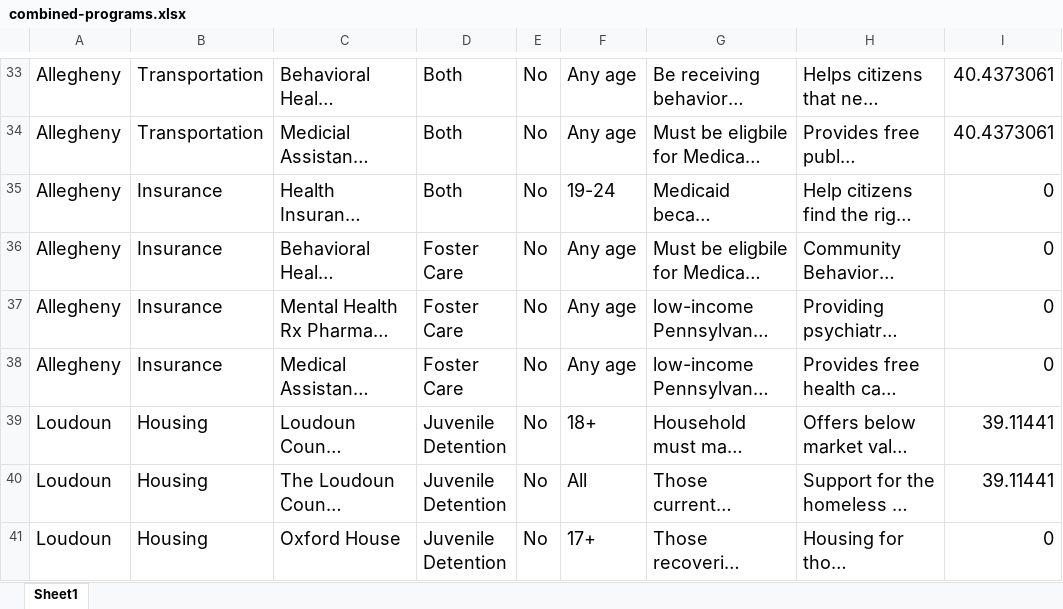
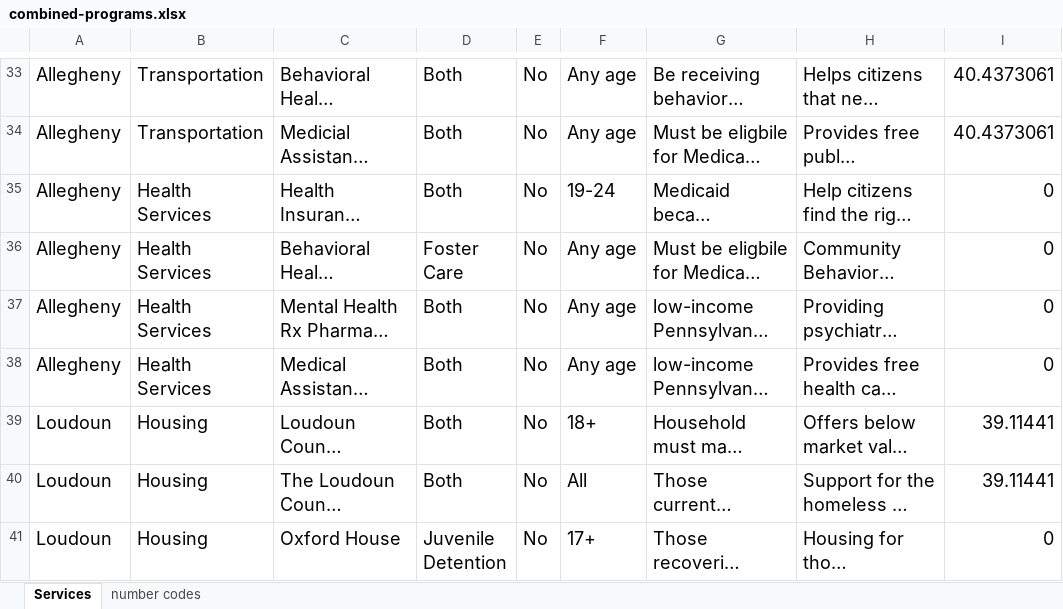
Before and after one commit to yangcheng258/2021_DSPG_Loudoun, an Excel workbook: ShinyApp/data/combined-programs.xlsx, sheet Services, drawn as a sheet; only a part is shown, gaps mark what is left out; long unchanged cells end in …; values as stored, in another font and other column widths than the file's, no borders; the diff covers the shown part only; the diff names each change by its address in the sheet, - before the commit and + after, or states it on an @@ line.

Commit message:
changed insurance to health services in app and excel. Added a second layer to excel for number codes for dendrogram???

```diff
--- a/ShinyApp/data/combined-programs.xlsx (sheet Services)
+++ b/ShinyApp/data/combined-programs.xlsx (sheet Services)
-sheet tab: Sheet1
+sheet tab: Services
+sheet tab: number codes
-B35:B38: Insurance
+B35:B38: Health Services
-D37:D38: Foster Care
+D37:D38: Both
-D39:D40: Juvenile Detention
+D39:D40: Both
```
Also changed, not shown: 4 removed rows and 55 edited cells elsewhere in this sheet, 1 other file.
